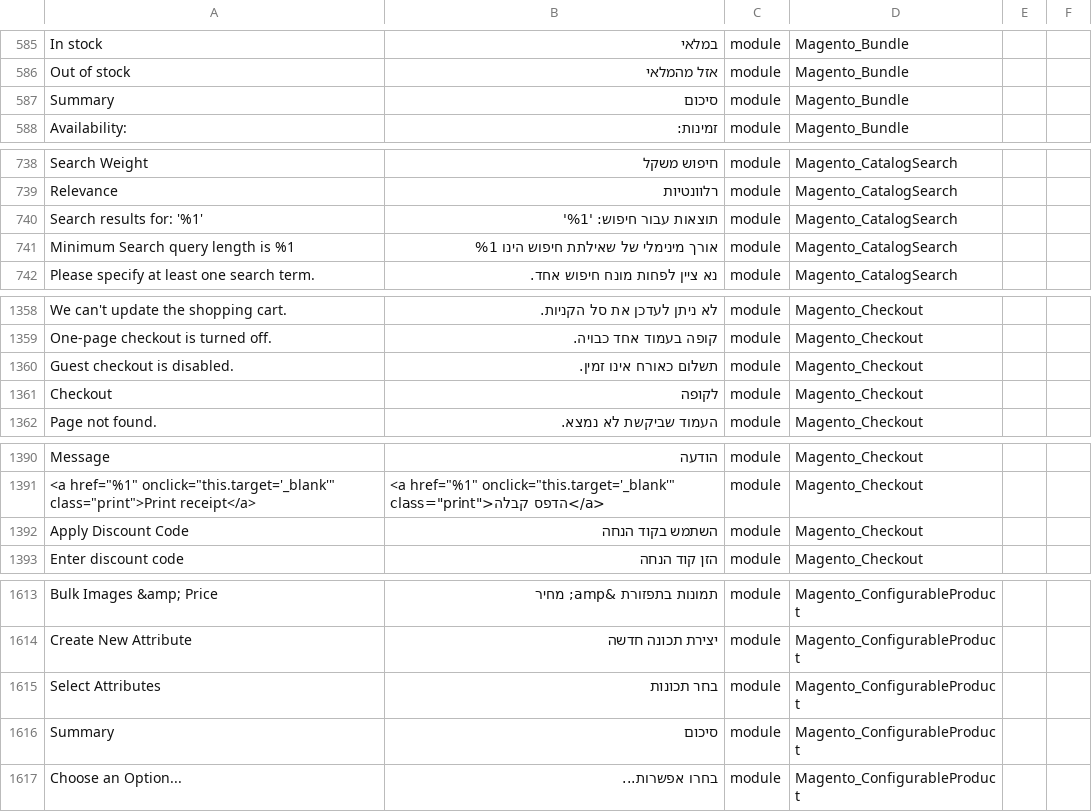
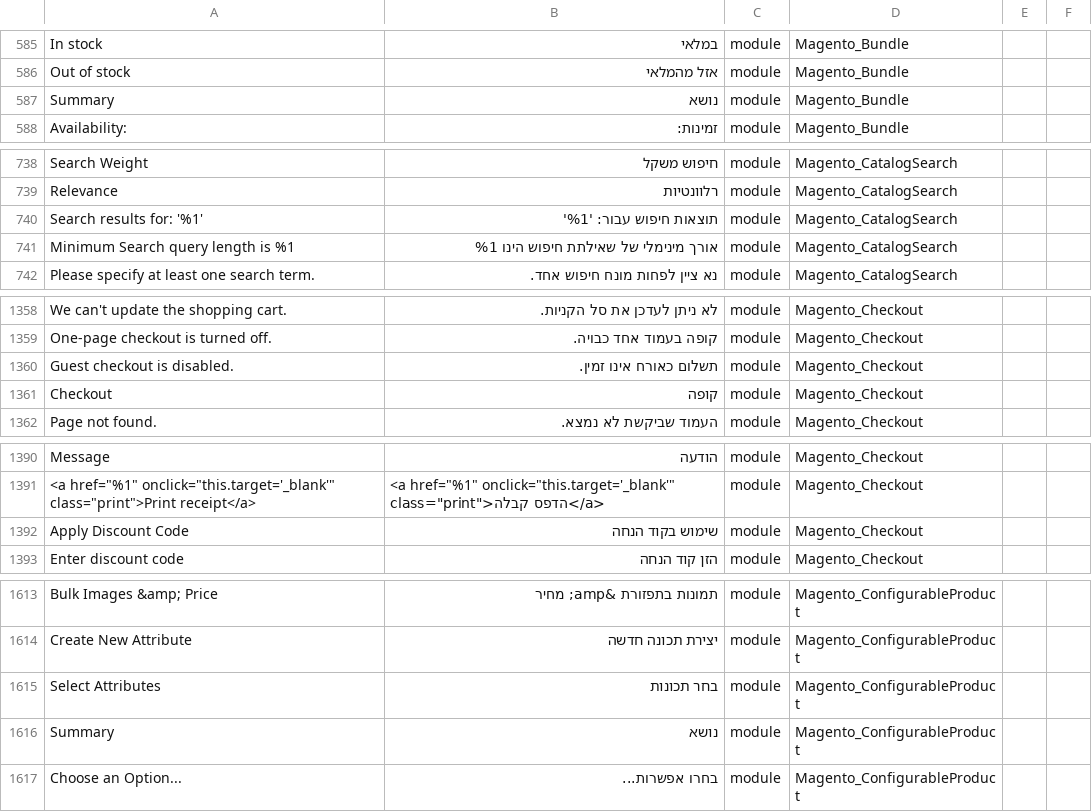
Before and after one commit to Magento2Translations/language_he_il, a CSV file: he_IL.csv, drawn as a sheet; only a part is shown, gaps mark what is left out; the diff covers the shown part only; the diff names each change by its address in the sheet, - before the commit and + after, or states it on an @@ line.

```diff
--- a/he_IL.csv
+++ b/he_IL.csv
-B587: סיכום
+B587: נושא
-B740: תוצאות עבור חיפוש: '%1'
+B740: תוצאות חיפוש עבור: '%1'
-B1361: לקופה
+B1361: קופה
-B1392: השתמש בקוד הנחה
+B1392: שימוש בקוד הנחה
-B1616: סיכום
+B1616: נושא
```
Also changed, not shown: 3 added rows and 7 edited cells elsewhere in this file, 1 other file.
